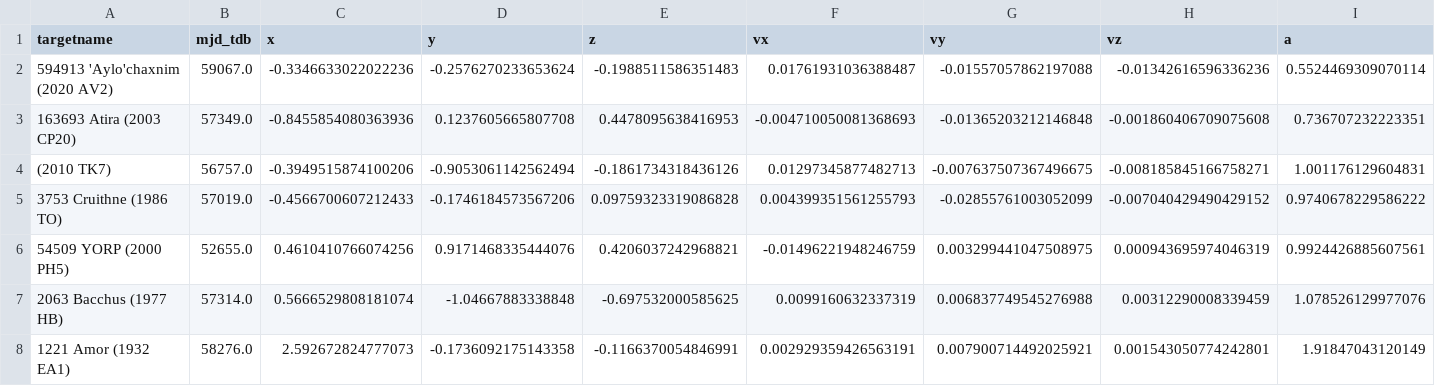
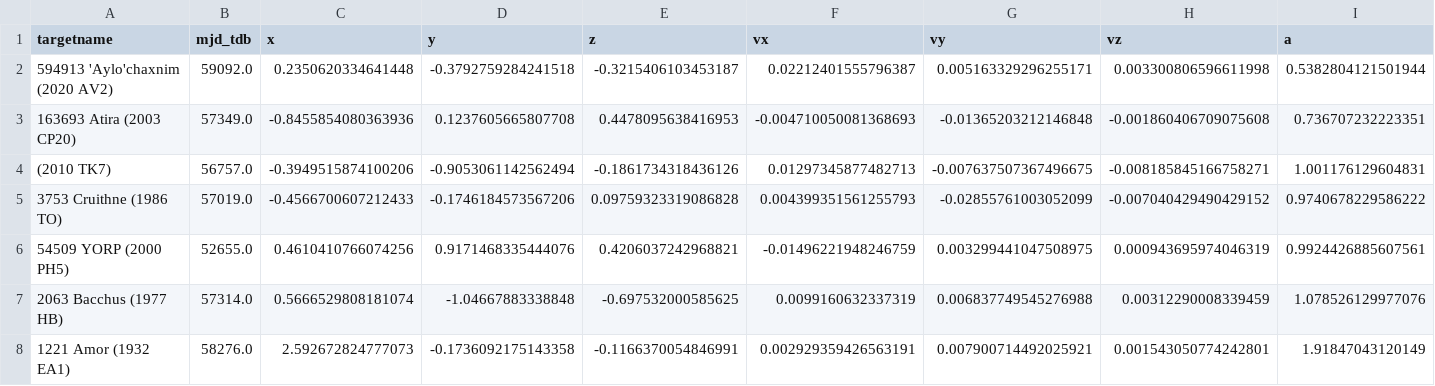
Before and after one commit to B612-Asteroid-Institute/adam_core, a CSV file: adam_core/utils/helpers/data/elements_ssb_eq.csv, drawn as a sheet; only a part is shown; the diff covers the shown part only; the diff names each change by its address in the sheet, - before the commit and + after, or states it on an @@ line.

```diff
--- a/adam_core/utils/helpers/data/elements_ssb_eq.csv
+++ b/adam_core/utils/helpers/data/elements_ssb_eq.csv
-B2 (mjd_tdb): 59067.0
+B2 (mjd_tdb): 59092.0
-C2 (x): -0.3346633022022236
+C2 (x): 0.2350620334641448
-D2 (y): -0.2576270233653624
+D2 (y): -0.3792759284241518
-E2 (z): -0.1988511586351483
+E2 (z): -0.3215406103453187
-F2 (vx): 0.01761931036388487
+F2 (vx): 0.02212401555796387
-G2 (vy): -0.01557057862197088
+G2 (vy): 0.005163329296255171
-H2 (vz): -0.01342616596336236
+H2 (vz): 0.003300806596611998
-I2 (a): 0.5524469309070114
+I2 (a): 0.5382804121501944
```
Also changed, not shown: 11 edited cells elsewhere in this file, adam_core/utils/helpers/data/elements_ssb_ec.csv, adam_core/utils/helpers/data/elements_sun_ec.csv, 5 other files.
